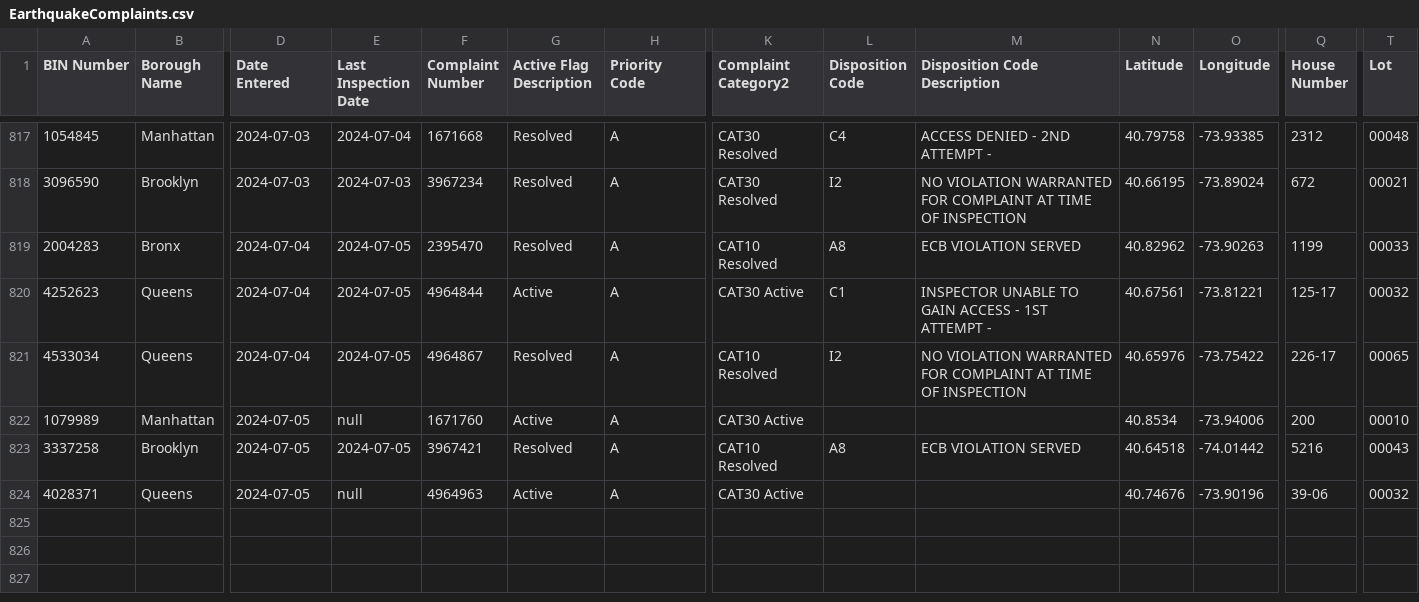
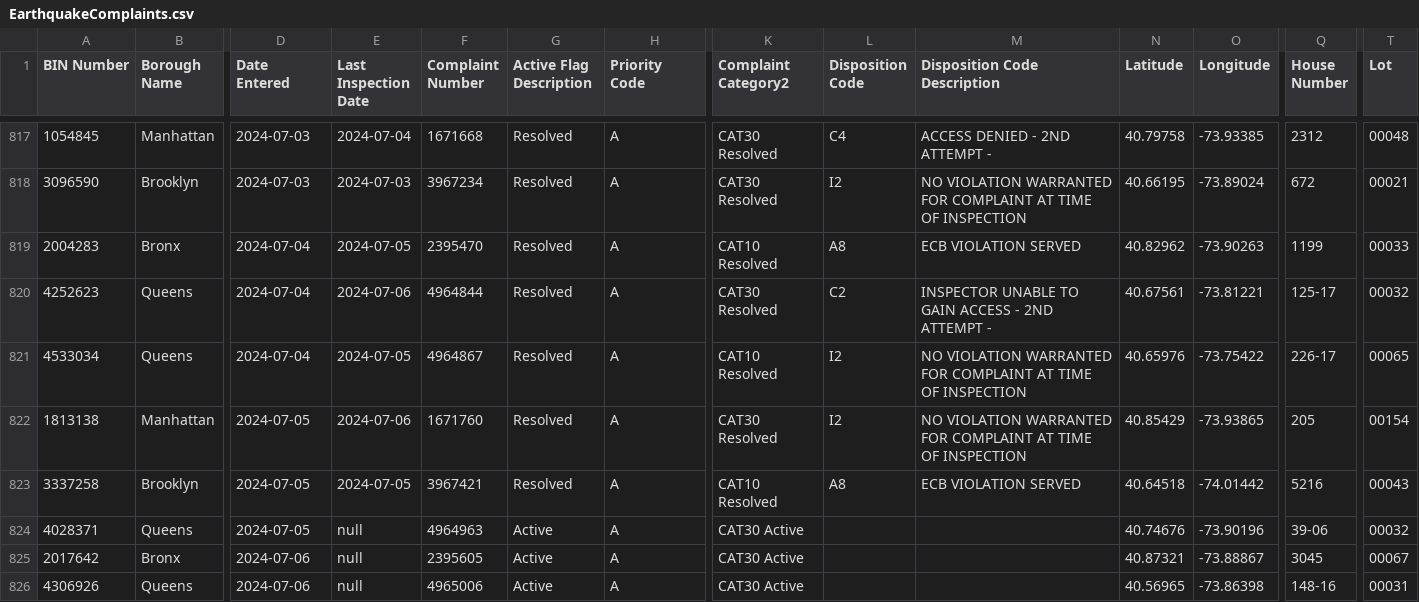
Before and after one commit to NYCDOB/EarthquakeComplaints, a CSV file: data/EarthquakeComplaints.csv, drawn as a sheet; only a part is shown, gaps mark what is left out; rows hold the shown columns only; the diff names each change by its address in the sheet, - before the commit and + after, or states it on an @@ line.

Commit message:
commit from script Sun 07/07/2024  6:59:49.43, 826 rows

```diff
--- a/data/EarthquakeComplaints.csv
+++ b/data/EarthquakeComplaints.csv
-E820 (Last Inspection Date): 2024-07-05
+E820 (Last Inspection Date): 2024-07-06
-G820 (Active Flag Description): Active
+G820 (Active Flag Description): Resolved
-K820 (Complaint Category2): CAT30 Active
+K820 (Complaint Category2): CAT30 Resolved
-L820 (Disposition Code): C1
+L820 (Disposition Code): C2
-M820 (Disposition Code Description): …ACCESS - 1ST ATTEMPT -
+M820 (Disposition Code Description): …ACCESS - 2ND ATTEMPT -
-A822 (BIN Number): 1079989
+A822 (BIN Number): 1813138
-E822 (Last Inspection Date): null
+E822 (Last Inspection Date): 2024-07-06
-G822 (Active Flag Description): Active
+G822 (Active Flag Description): Resolved
-K822 (Complaint Category2): CAT30 Active
+K822 (Complaint Category2): CAT30 Resolved
-L822 (Disposition Code): (empty)
+L822 (Disposition Code): I2
-M822 (Disposition Code Description): (empty)
+M822 (Disposition Code Description): NO VIOLATION WARRANTED FOR COMPLAINT AT TIME OF INSPECTION
-N822 (Latitude): 40.8534
+N822 (Latitude): 40.85429
-O822 (Longitude): -73.94006
+O822 (Longitude): -73.93865
-Q822 (House Number): 200
+Q822 (House Number): 205
-T822 (Lot): 00010
+T822 (Lot): 00154
+row 825: 2017642 | Bronx | 2024-07-06 | null | 2395605 | Active | A | CAT30 Active |  |  | 40.87321 | -73.88867 | 3045 | 00067
+row 826: 4306926 | Queens | 2024-07-06 | null | 4965006 | Active | A | CAT30 Active |  |  | 40.56965 | -73.86398 | 148-16 | 00031
```
